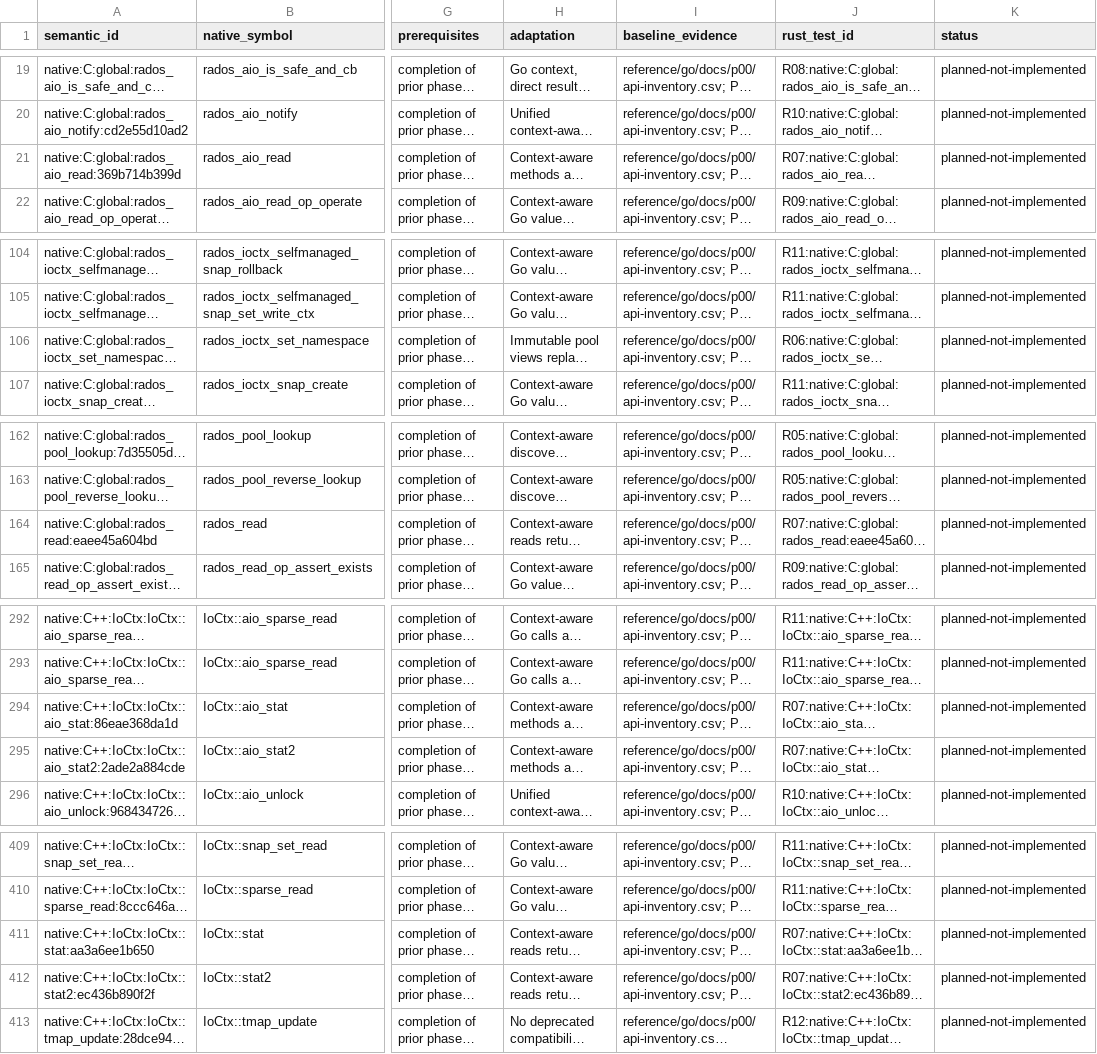
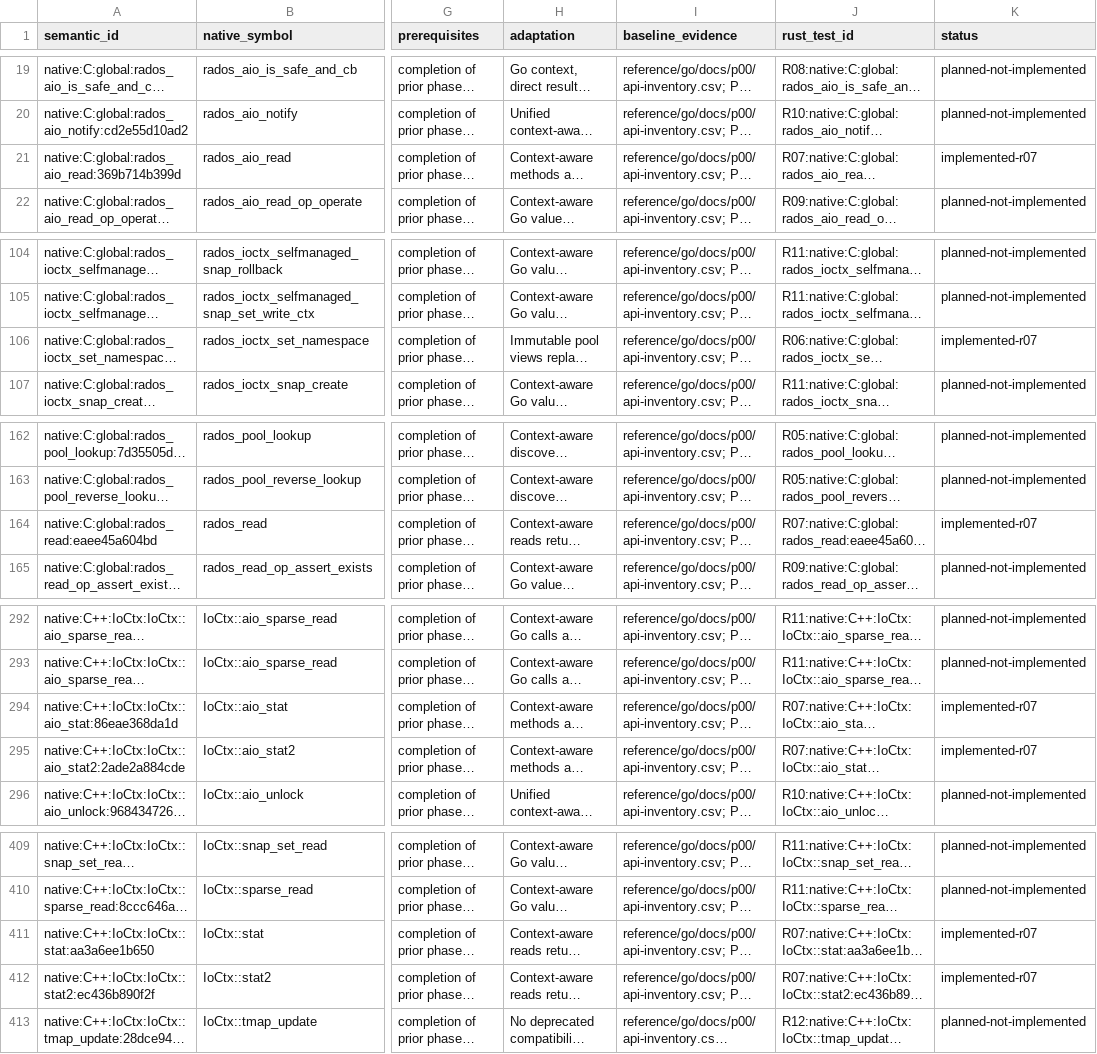
Before and after one commit to otuschhoff/rados-rs, a CSV file: docs/r00/parity-ledger.csv, drawn as a sheet; only a part is shown, gaps mark what is left out; long unchanged cells end in …; the diff covers the shown part only; the diff names each change by its address in the sheet, - before the commit and + after, or states it on an @@ line.

```diff
--- a/docs/r00/parity-ledger.csv
+++ b/docs/r00/parity-ledger.csv
-K21 (status): planned-not-implemented
+K21 (status): implemented-r07
-K106 (status): planned-not-implemented
+K106 (status): implemented-r07
-K164 (status): planned-not-implemented
+K164 (status): implemented-r07
-K294:K295 (status): planned-not-implemented
+K294:K295 (status): implemented-r07
-K411:K412 (status): planned-not-implemented
+K411:K412 (status): implemented-r07
```
Also changed, not shown: 20 edited cells elsewhere in this file, 31 other files.
